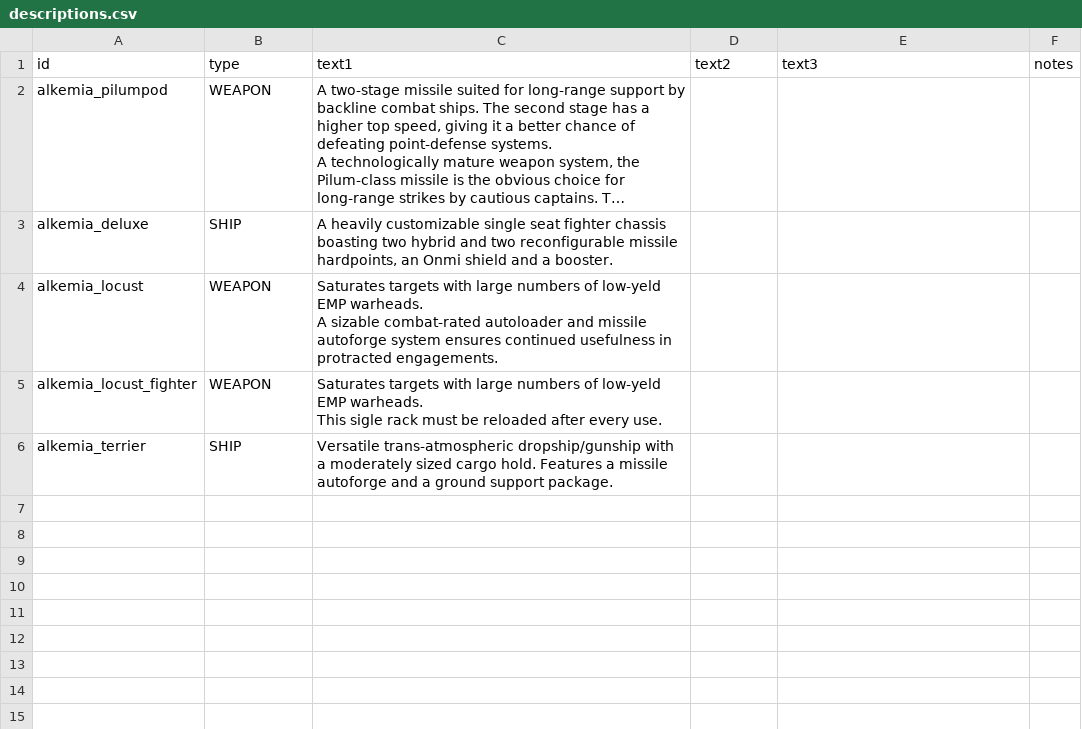
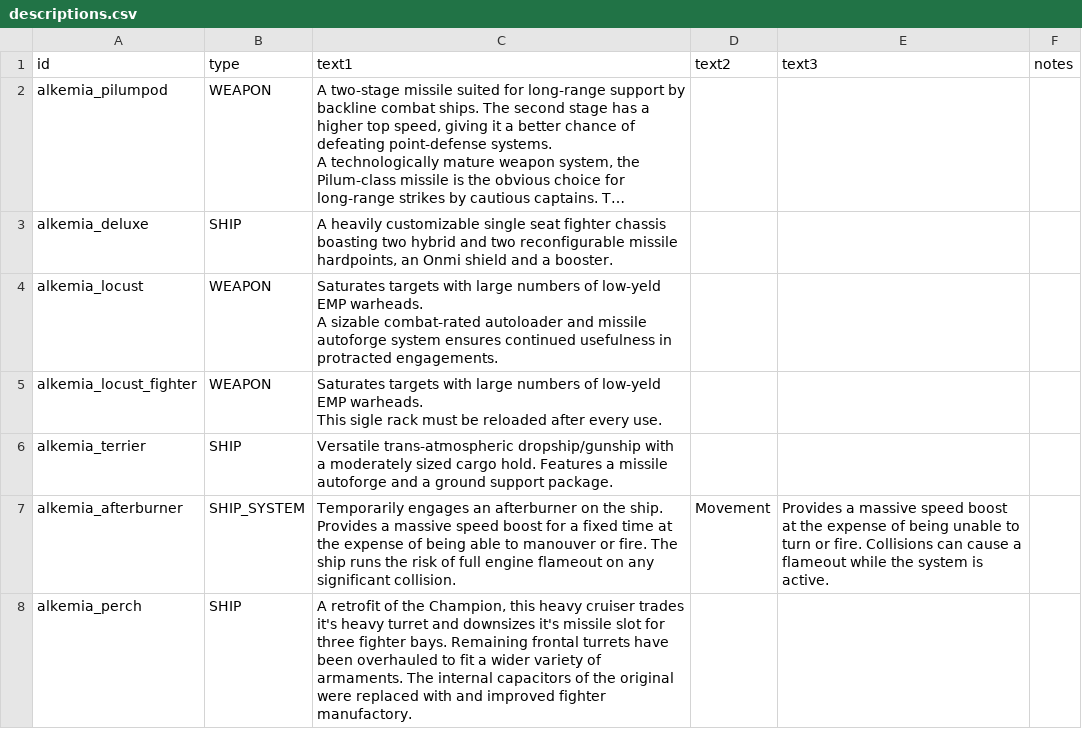
Before and after one commit to AlfredBroda/AlkemiaArmory, a CSV file: data/strings/descriptions.csv, drawn as a sheet; long unchanged cells end in …; the diff names each change by its address in the sheet, - before the commit and + after, or states it on an @@ line.

Commit message:
Perch Carrier (Chapion refit)

```diff
--- a/data/strings/descriptions.csv
+++ b/data/strings/descriptions.csv
+row 7: alkemia_afterburner | SHIP_SYSTEM | Temporarily engages an afterburner on the ship. Provides a massive speed boost for a fixed time at the expense of being able to manouver or fire. The ship runs the risk of full engine flameout on any significant collision. | Movement | Provides a massive speed boost at the expense of being unable to turn or fire. Collisions can cause a flameout while the system is active.
+row 8: alkemia_perch | SHIP | A retrofit of the Champion, this heavy cruiser trades it's heavy turret and downsizes it's missile slot for three fighter bays. Remaining frontal turrets have been overhauled to fit a wider variety of armaments. The internal capacitors of the original were replaced with and improved fighter manufactory.
```
Also changed, not shown: data/hullmods/hull_mods.csv, data/hulls/ship_data.csv, 11 other files.
